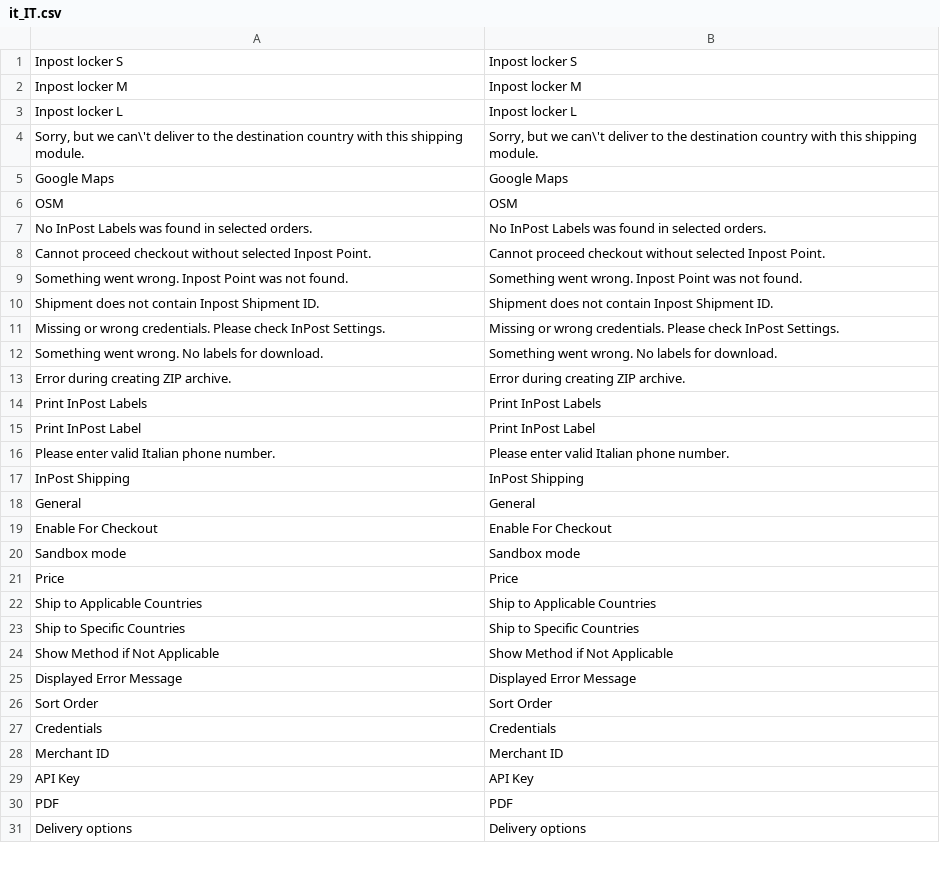
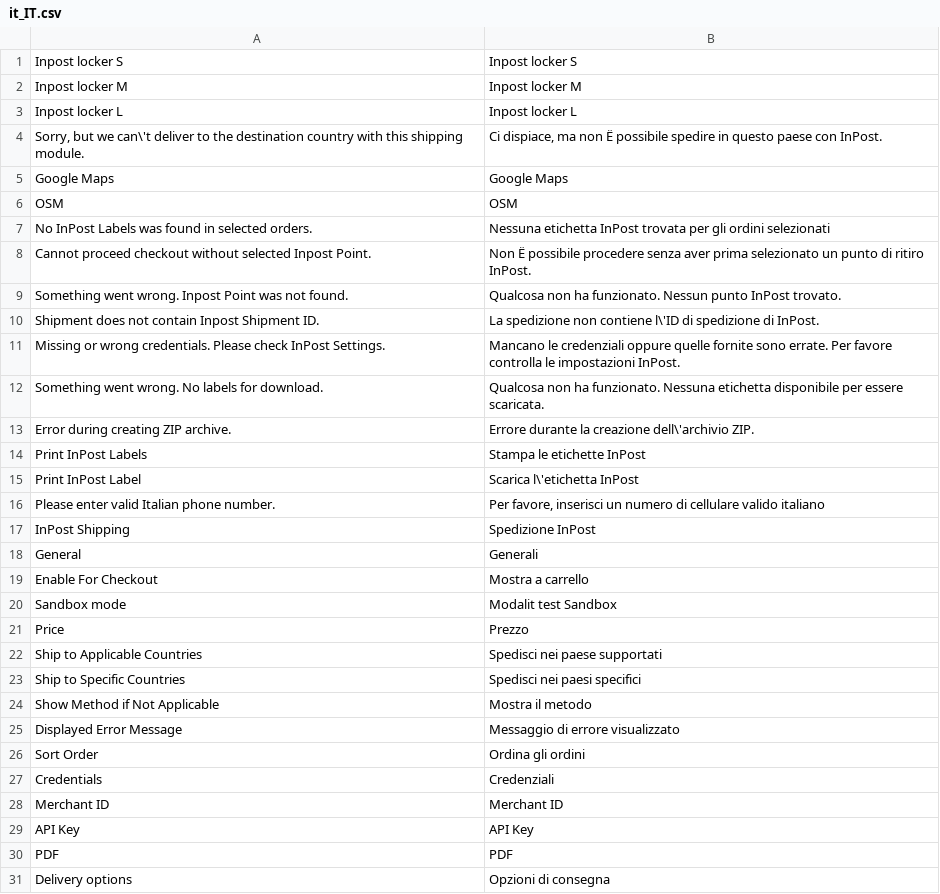
Before and after one commit to inpost-italy/magento2-plugin, a CSV file: i18n/it_IT.csv, drawn as a sheet; only a part is shown; the diff covers the shown part only.

Commit message:
Added IT translations.

```diff
--- a/i18n/it_IT.csv
+++ b/i18n/it_IT.csv
@@ -3,26 +3,26 @@
 "Inpost locker L","Inpost locker L"
-"Sorry, but we can\'t deliver to the destination country with this shipping module.","Sorry, but we can\'t deliver to the destination country with this shipping module."
+"Sorry, but we can\'t deliver to the destination country with this shipping module.","Ci dispiace, ma non Ë possibile spedire in questo paese con InPost."
 "Google Maps","Google Maps"
 OSM,OSM
-"No InPost Labels was found in selected orders.","No InPost Labels was found in selected orders."
-"Cannot proceed checkout without selected Inpost Point.","Cannot proceed checkout without selected Inpost Point."
-"Something went wrong. Inpost Point was not found.","Something went wrong. Inpost Point was not found."
-"Shipment does not contain Inpost Shipment ID.","Shipment does not contain Inpost Shipment ID."
-"Missing or wrong credentials. Please check InPost Settings.","Missing or wrong credentials. Please check InPost Settings."
-"Something went wrong. No labels for download.","Something went wrong. No labels for download."
-"Error during creating ZIP archive.","Error during creating ZIP archive."
-"Print InPost Labels","Print InPost Labels"
-"Print InPost Label","Print InPost Label"
-"Please enter valid Italian phone number.","Please enter valid Italian phone number."
-"InPost Shipping","InPost Shipping"
-General,General
-"Enable For Checkout","Enable For Checkout"
-"Sandbox mode","Sandbox mode"
-Price,Price
-"Ship to Applicable Countries","Ship to Applicable Countries"
-"Ship to Specific Countries","Ship to Specific Countries"
-"Show Method if Not Applicable","Show Method if Not Applicable"
-"Displayed Error Message","Displayed Error Message"
-"Sort Order","Sort Order"
-Credentials,Credentials
+"No InPost Labels was found in selected orders.","Nessuna etichetta InPost trovata per gli ordini selezionati"
+"Cannot proceed checkout without selected Inpost Point.","Non Ë possibile procedere senza aver prima selezionato un punto di ritiro InPost."
+"Something went wrong. Inpost Point was not found.","Qualcosa non ha funzionato. Nessun punto InPost trovato."
+"Shipment does not contain Inpost Shipment ID.","La spedizione non contiene l\'ID di spedizione di InPost."
+"Missing or wrong credentials. Please check InPost Settings.","Mancano le credenziali oppure quelle fornite sono errate. Per favore controlla le impostazioni InPost."
+"Something went wrong. No labels for download.","Qualcosa non ha funzionato. Nessuna etichetta disponibile per essere scaricata."
+"Error during creating ZIP archive.","Errore durante la creazione dell\'archivio ZIP."
+"Print InPost Labels","Stampa le etichette InPost"
+"Print InPost Label","Scarica l\'etichetta InPost"
+"Please enter valid Italian phone number.","Per favore, inserisci un numero di cellulare valido italiano"
+"InPost Shipping","Spedizione InPost"
+General,Generali
+"Enable For Checkout","Mostra a carrello"
+"Sandbox mode","Modalit test Sandbox"
+Price,Prezzo
+"Ship to Applicable Countries","Spedisci nei paese supportati"
+"Ship to Specific Countries","Spedisci nei paesi specifici"
+"Show Method if Not Applicable","Mostra il metodo"
+"Displayed Error Message","Messaggio di errore visualizzato"
+"Sort Order","Ordina gli ordini"
+Credentials,Credenziali
 "Merchant ID","Merchant ID"
@@ -30,2 +30,2 @@ Credentials,Credentials
 PDF,PDF
-"Delivery options","Delivery options"
+"Delivery options","Opzioni di consegna"
```
Also changed, not shown: 14 edited cells elsewhere in this file.
